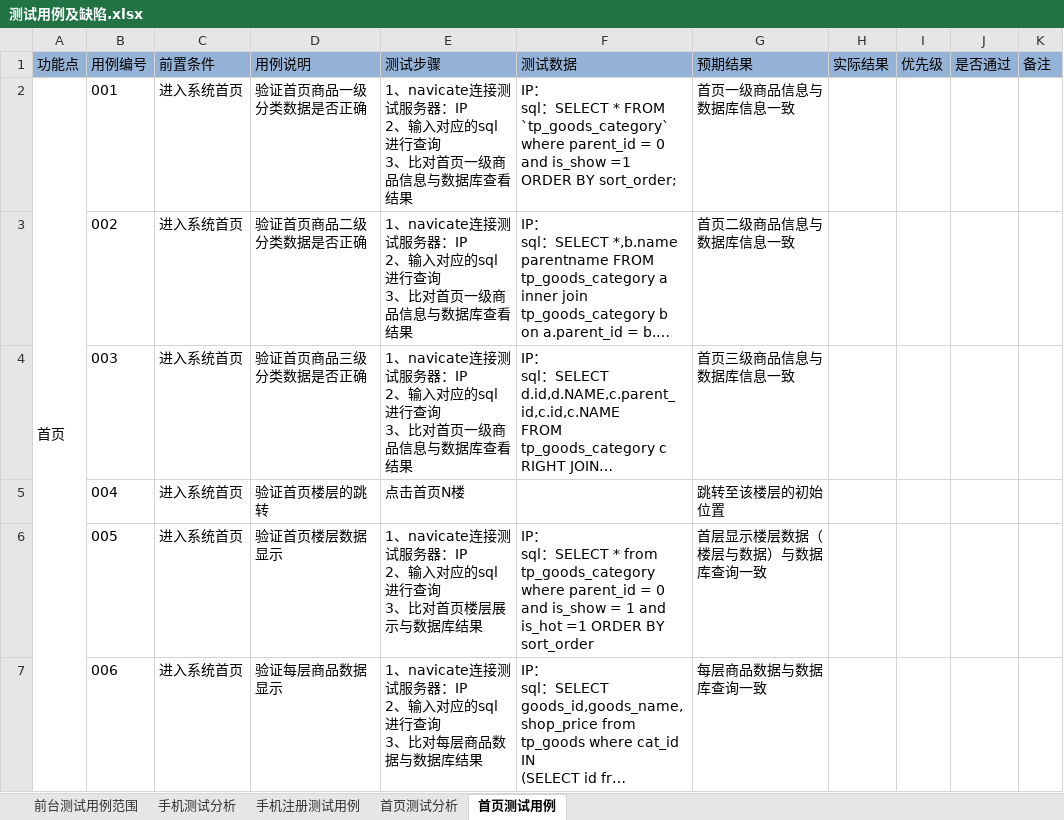
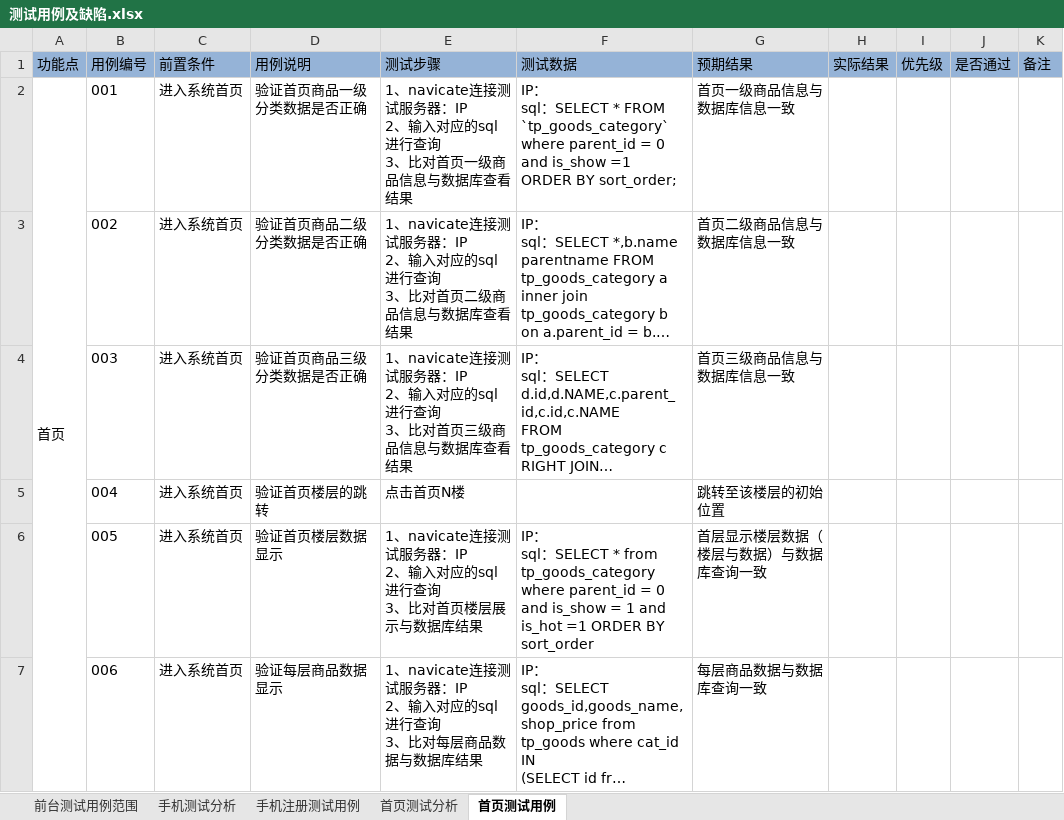
Before and after one commit to lsx732005068/Test, an Excel workbook: 项目实战/项目实战DAY01/测试用例及缺陷.xlsx, sheet 首页测试用例, drawn as a sheet; only a part is shown; long unchanged cells end in …; values as stored, in another font and other column widths than the file's, no borders; the diff names each change by its address in the sheet, - before the commit and + after, or states it on an @@ line.

```diff
--- a/项目实战/项目实战DAY01/测试用例及缺陷.xlsx (sheet 首页测试用例)
+++ b/项目实战/项目实战DAY01/测试用例及缺陷.xlsx (sheet 首页测试用例)
-E3 (测试步骤): …比对首页一级商品信…
+E3 (测试步骤): …比对首页二级商品信…
-E4 (测试步骤): …比对首页一级商品信…
+E4 (测试步骤): …比对首页三级商品信…
```
Also changed, not shown: sheet 手机注册测试用例, 项目实战/项目实战DAY01/测试范围列表(1).xlsx, 3 other files.
